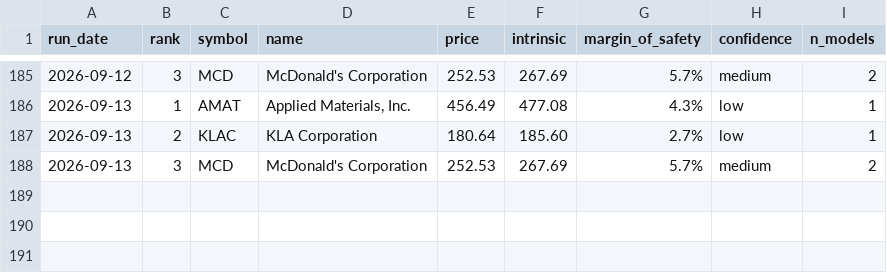
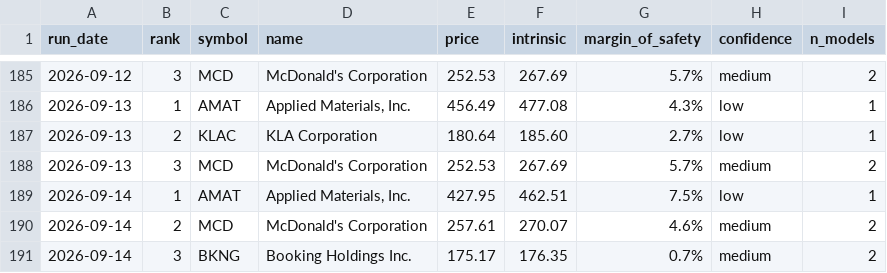
Before and after one commit to blakebrennan2-lab/Stock-Valuator-, a CSV file: state/picks_log.csv, drawn as a sheet; only a part is shown, gaps mark what is left out.

```diff
--- a/state/picks_log.csv
+++ b/state/picks_log.csv
@@ -188 +188,4 @@ run_date,rank,symbol,name,price,intrinsic,margin_of_safety,confidence,n_models
 2026-09-13,3,MCD,McDonald's Corporation,252.53,267.69,5.7%,medium,2
+2026-09-14,1,AMAT,"Applied Materials, Inc.",427.95,462.51,7.5%,low,1
+2026-09-14,2,MCD,McDonald's Corporation,257.61,270.07,4.6%,medium,2
+2026-09-14,3,BKNG,Booking Holdings Inc.,175.17,176.35,0.7%,medium,2
```
Also changed, not shown: 2 other files.
